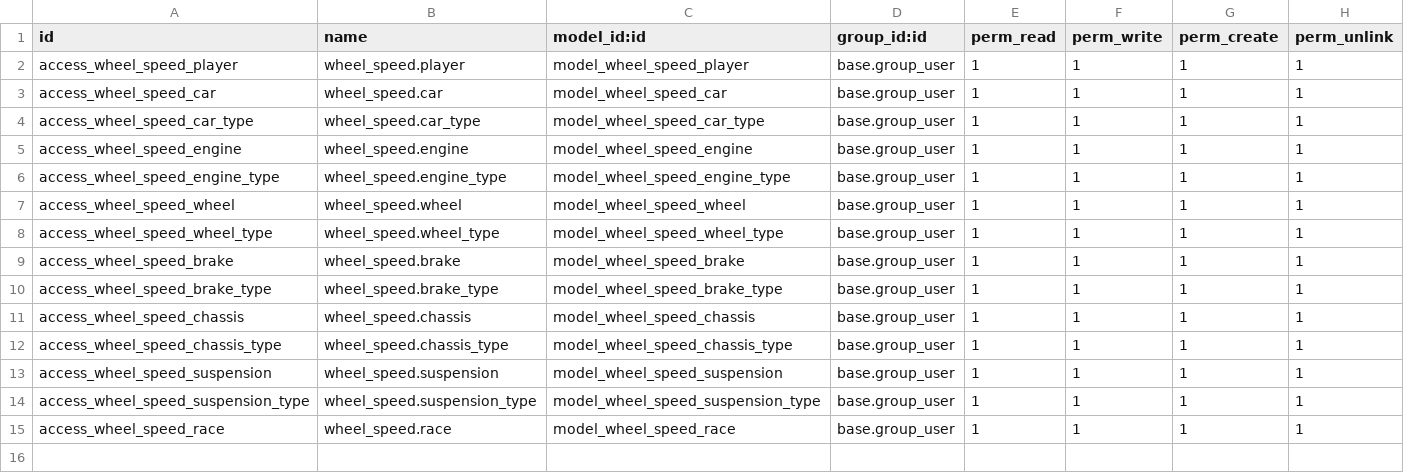
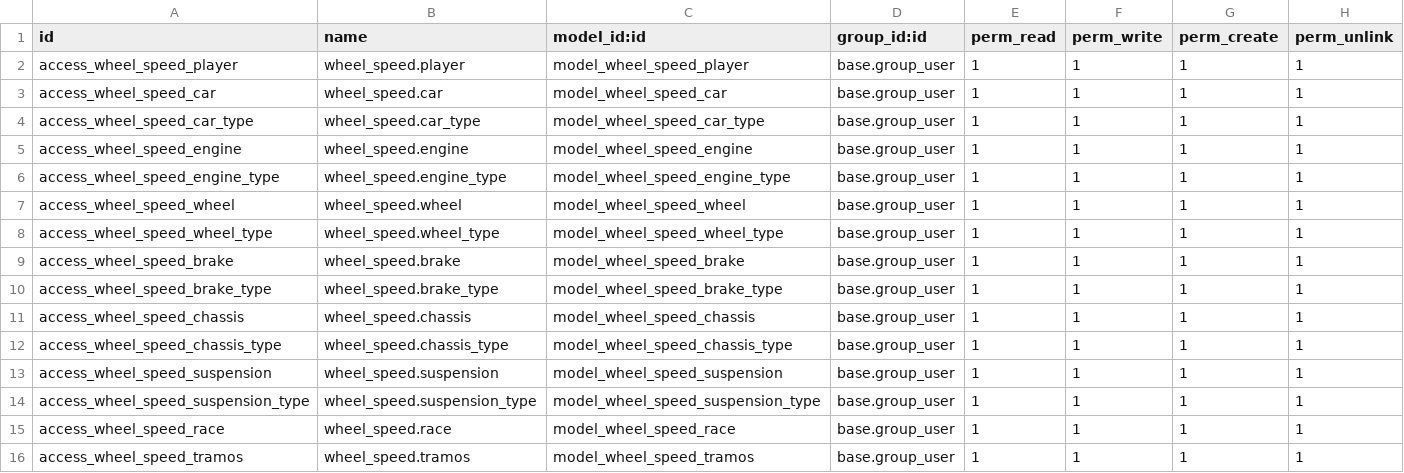
Before and after one commit to Pepe-Vidal/modules, a CSV file: wheel_speed/security/ir.model.access.csv, drawn as a sheet; the diff names each change by its address in the sheet, - before the commit and + after, or states it on an @@ line.

```diff
--- a/wheel_speed/security/ir.model.access.csv
+++ b/wheel_speed/security/ir.model.access.csv
+row 16: access_wheel_speed_tramos | wheel_speed.tramos | model_wheel_speed_tramos | base.group_user | 1 | 1 | 1 | 1
```
Also changed, not shown: 6 other files.
